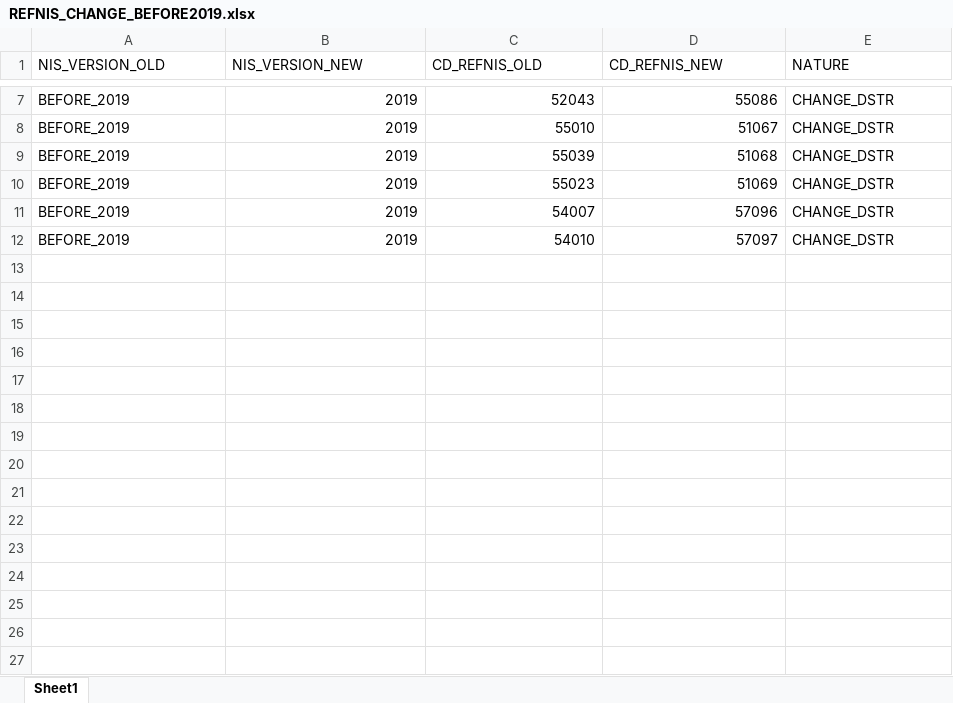
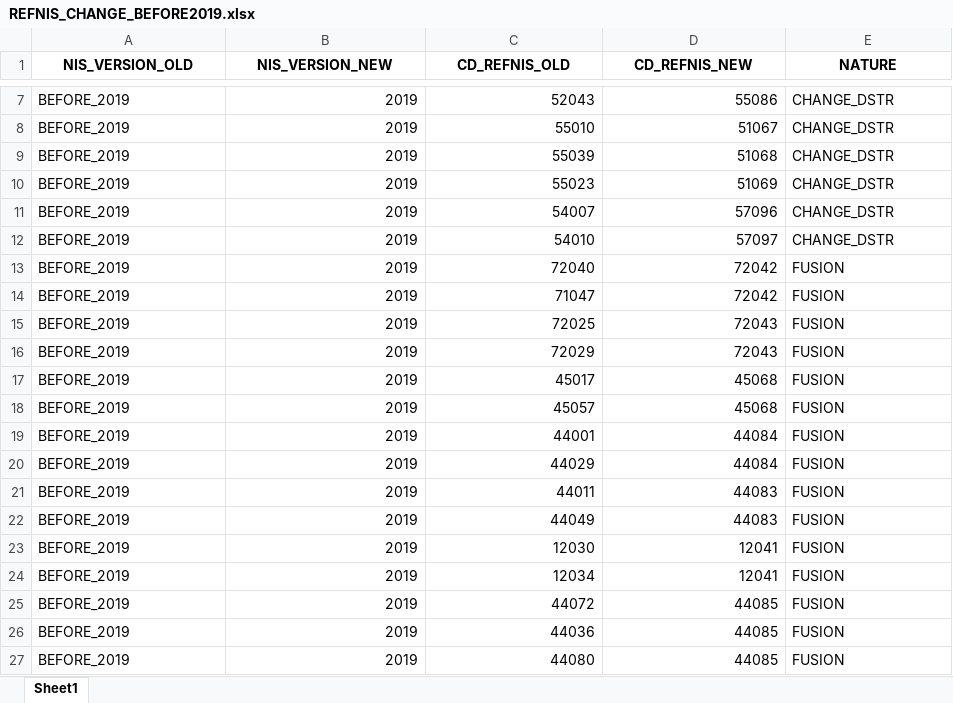
Before and after one commit to N0n3Z/RegionalClassification, an Excel workbook: data/raw/REFNIS_CHANGE_BEFORE2019.xlsx, sheet Sheet1, drawn as a sheet; only a part is shown, gaps mark what is left out; values as stored, in another font and other column widths than the file's, no borders; the diff names each change by its address in the sheet, - before the commit and + after, or states it on an @@ line.

```diff
--- a/data/raw/REFNIS_CHANGE_BEFORE2019.xlsx (sheet Sheet1)
+++ b/data/raw/REFNIS_CHANGE_BEFORE2019.xlsx (sheet Sheet1)
@@ A1:E1 bold: off → on, alignment: left → center @@
+row 13: BEFORE_2019 | 2019 | 72040 | 72042 | FUSION
+row 14: BEFORE_2019 | 2019 | 71047 | 72042 | FUSION
+row 15: BEFORE_2019 | 2019 | 72025 | 72043 | FUSION
+row 16: BEFORE_2019 | 2019 | 72029 | 72043 | FUSION
+row 17: BEFORE_2019 | 2019 | 45017 | 45068 | FUSION
+row 18: BEFORE_2019 | 2019 | 45057 | 45068 | FUSION
+row 19: BEFORE_2019 | 2019 | 44001 | 44084 | FUSION
+row 20: BEFORE_2019 | 2019 | 44029 | 44084 | FUSION
+row 21: BEFORE_2019 | 2019 | 44011 | 44083 | FUSION
+row 22: BEFORE_2019 | 2019 | 44049 | 44083 | FUSION
+row 23: BEFORE_2019 | 2019 | 12030 | 12041 | FUSION
+row 24: BEFORE_2019 | 2019 | 12034 | 12041 | FUSION
+row 25: BEFORE_2019 | 2019 | 44072 | 44085 | FUSION
+row 26: BEFORE_2019 | 2019 | 44036 | 44085 | FUSION
+row 27: BEFORE_2019 | 2019 | 44080 | 44085 | FUSION
```
Also changed, not shown: 6 other files.
